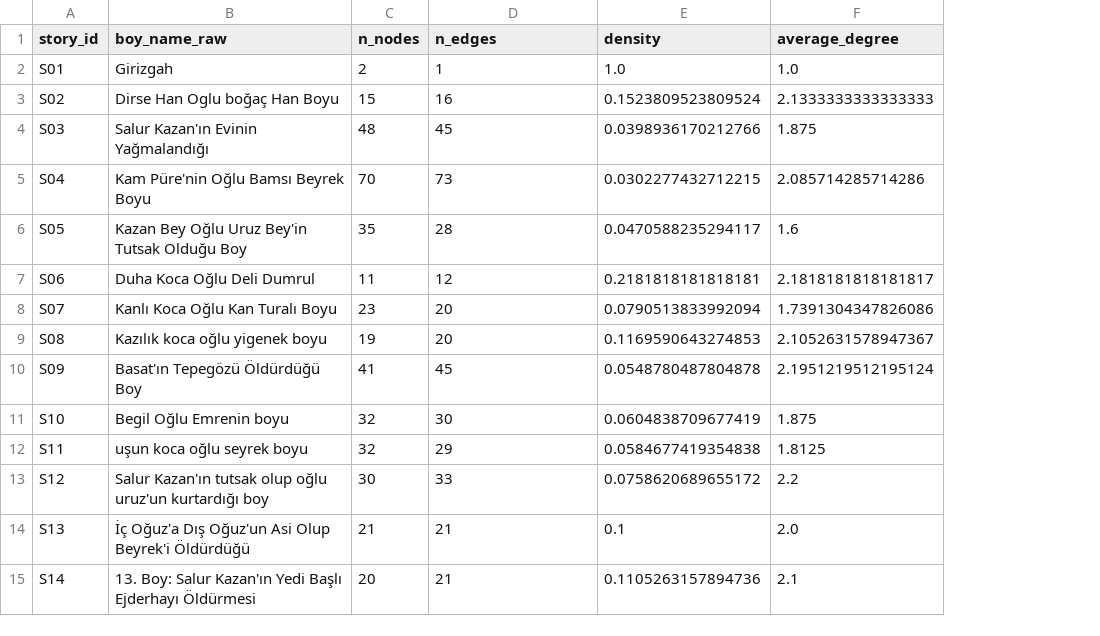
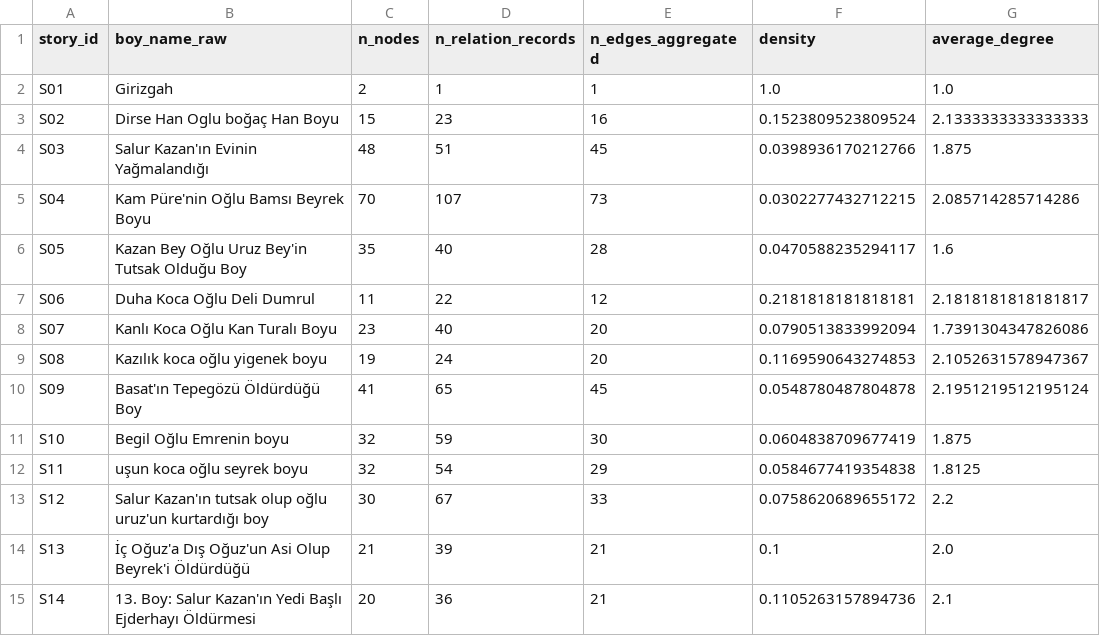
Before and after one commit to 4rslanismet/dede-korkut-social-network-dataset, a CSV file: paper/tables/T03_story_level_statistics.csv, drawn as a sheet; only a part is shown; addresses are those after the commit; the diff names each change by its address in the sheet, - before the commit and + after, or states it on an @@ line.

```diff
--- a/paper/tables/T03_story_level_statistics.csv
+++ b/paper/tables/T03_story_level_statistics.csv
+column D (n_relation_records), rows 2-15: 1 | 23 | 51 | 107 | 40 | 22 | 40 | 24 | 65 | 59 | 54 | 67 | 39 | 36
-E1: n_edges
+E1: n_edges_aggregated
```
Also changed, not shown: paper/tables/T04_centrality_results.csv, paper/tables/T11_robustness_results.csv, 33 other files.
